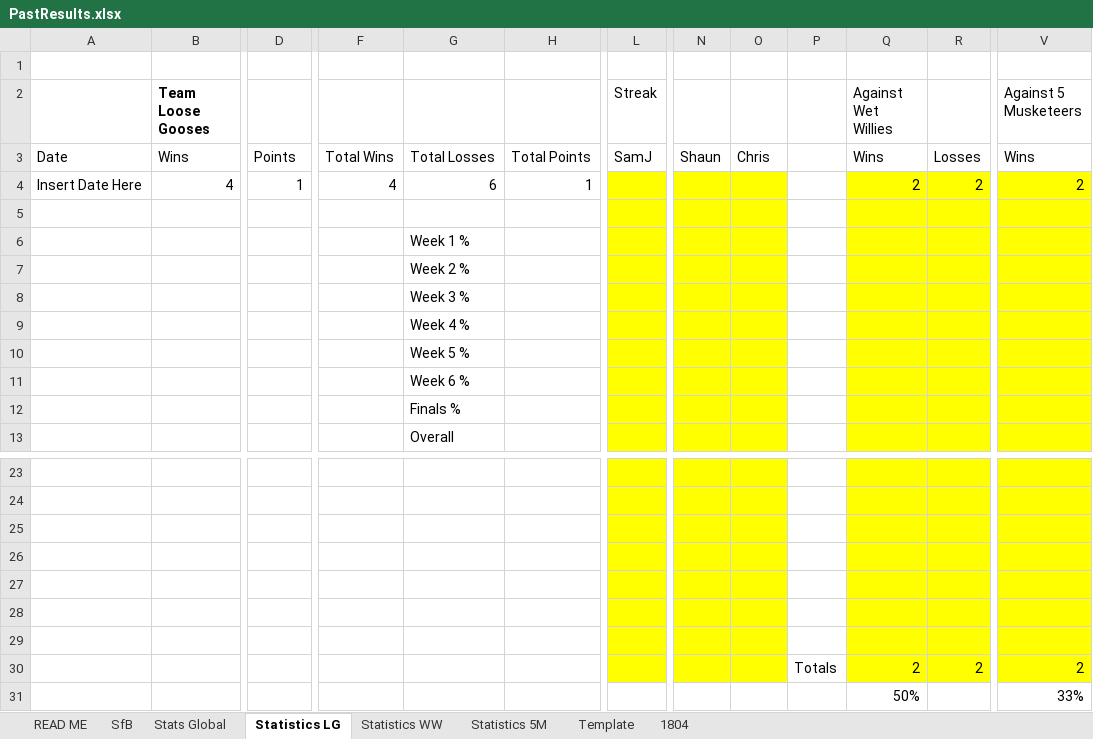
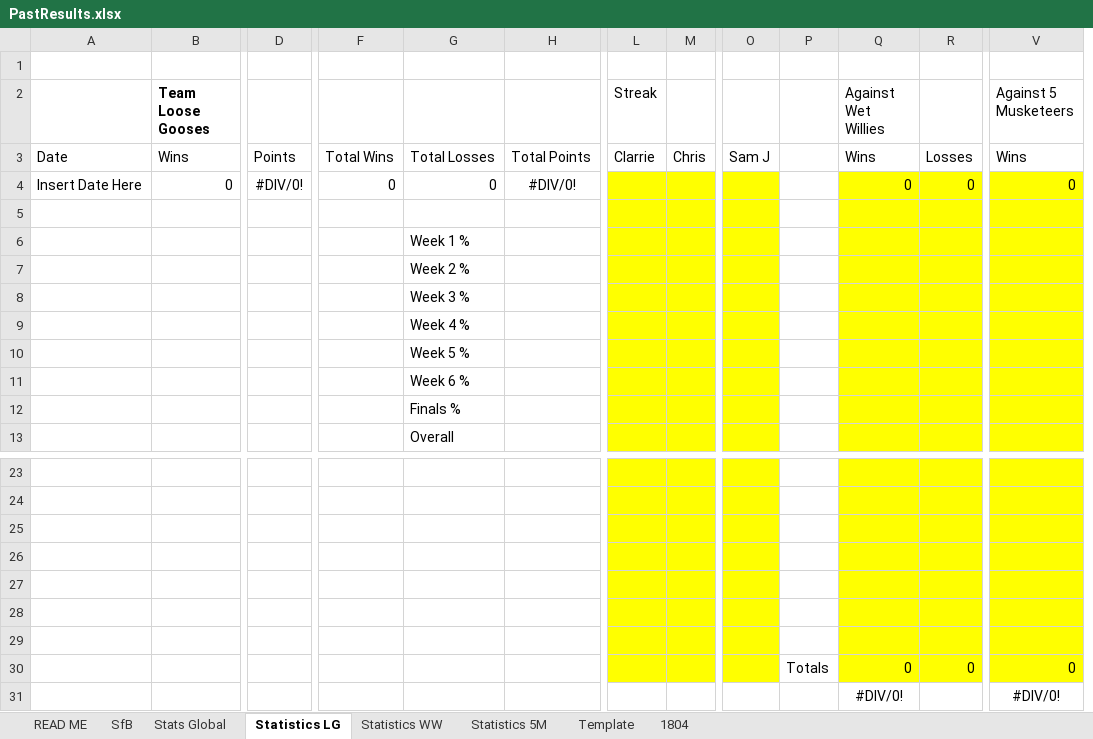
Before and after one commit to KingGoose20/TLTBO, an Excel workbook: Other Files/PastResults.xlsx, sheet Statistics LG, drawn as a sheet; only a part is shown, gaps mark what is left out; values as stored, in another font and other column widths than the file's, no borders; removed rows and columns are numbered as before the commit, all else as after; rows hold the shown columns only; the diff names each change by its address in the sheet, - before the commit and + after, or states it on an @@ line.

```diff
--- a/Other Files/PastResults.xlsx (sheet Statistics LG)
+++ b/Other Files/PastResults.xlsx (sheet Statistics LG)
+column M, row 3: Chris
-column N, row 3: Shaun
-L3 (Streak): SamJ
+L3 (Streak): Clarrie
-O3: Chris
+O3: Sam J
-row 4: Insert Date Here | 4 | 1 | 4 | 6 | 1 |  |  |  |  | 2 | 2 | 2
+row 4: Insert Date Here | 0 | #DIV/0! | 0 | 0 | #DIV/0! |  |  |  |  | 0 | 0 | 0
-row 30:  |  |  |  |  |  |  |  |  | Totals | 2 | 2 | 2
-row 31:  |  |  |  |  |  |  |  |  |  | 50% |  | 33%
+row 30:  |  |  |  |  |  |  |  |  | Totals | 0 | 0 | 0
+row 31:  |  |  |  |  |  |  |  |  |  | #DIV/0! |  | #DIV/0!
```
Also changed, not shown: sheet 1804, sheet Stats Global, sheet SfB, sheet Statistics 5M, sheet Statistics WW, sheet Template, formulas that keep their value, charts or pictures, 6 other files.
